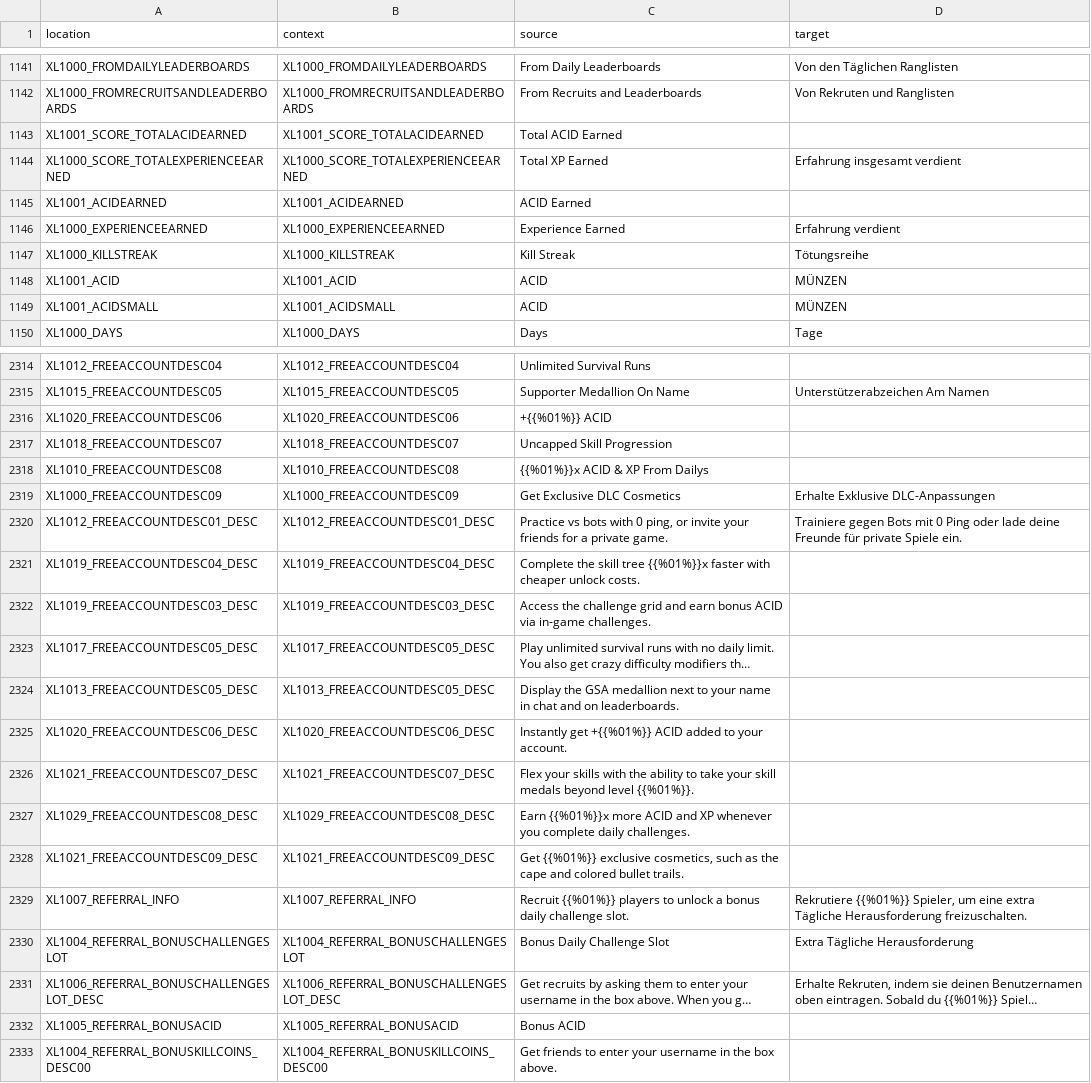
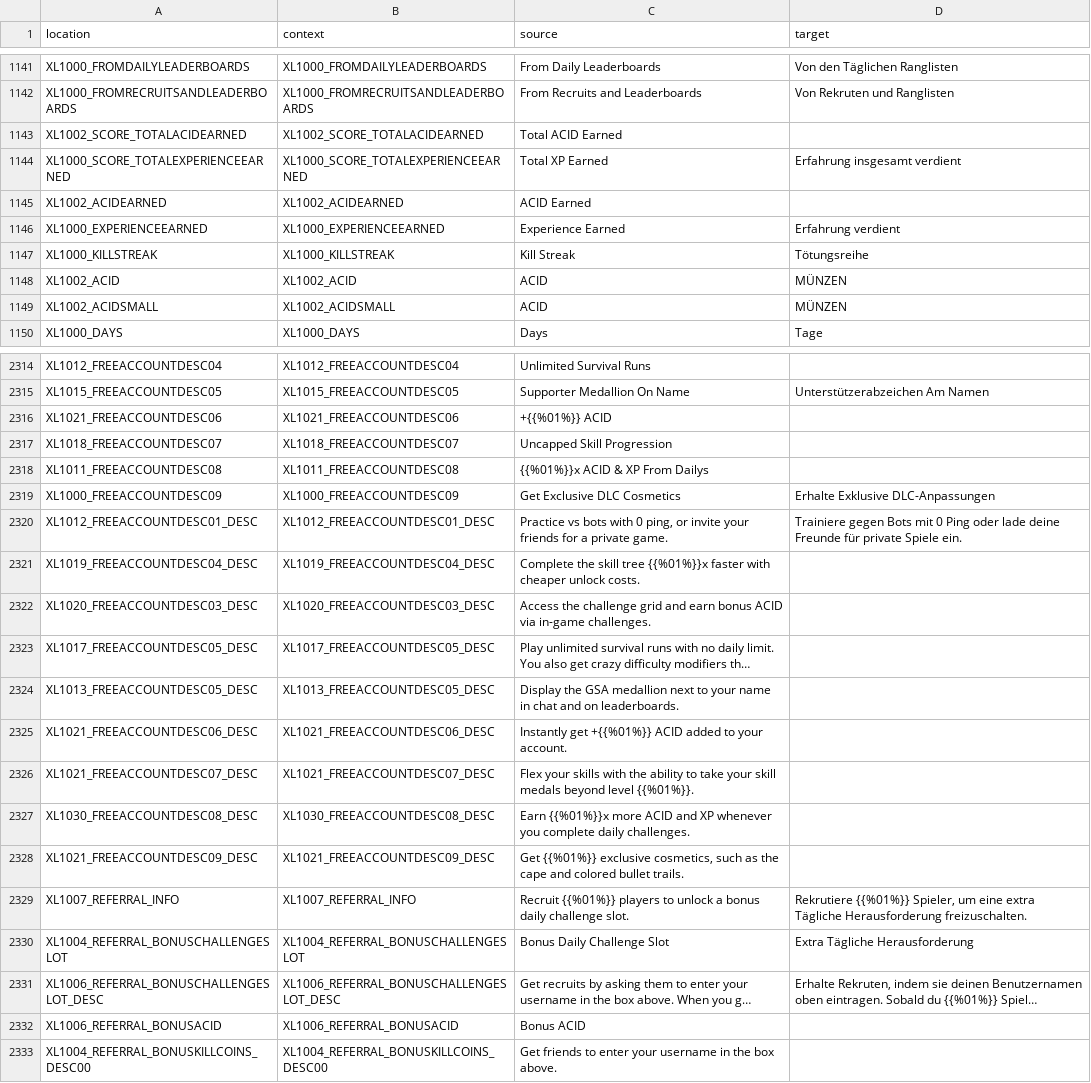
Before and after one commit to bencelot/GeneshiftTranslations, a CSV file: de.csv, drawn as a sheet; only a part is shown, gaps mark what is left out; long unchanged cells end in …; removed rows and columns are numbered as before the commit, all else as after; the diff covers the shown part only; the diff names each change by its address in the sheet, - before the commit and + after, or states it on an @@ line.

```diff
--- a/de.csv
+++ b/de.csv
-A1143 (location): XL1001_SCORE_TOTALACIDEARNED
+A1143 (location): XL1002_SCORE_TOTALACIDEARNED
-B1143 (context): XL1001_SCORE_TOTALACIDEARNED
+B1143 (context): XL1002_SCORE_TOTALACIDEARNED
-A1145 (location): XL1001_ACIDEARNED
+A1145 (location): XL1002_ACIDEARNED
-B1145 (context): XL1001_ACIDEARNED
+B1145 (context): XL1002_ACIDEARNED
-row 1148: XL1001_ACID | XL1001_ACID | ACID | MÜNZEN
+row 1148: XL1002_ACID | XL1002_ACID | ACID | MÜNZEN
-A1149 (location): XL1001_ACIDSMALL
+A1149 (location): XL1002_ACIDSMALL
-B1149 (context): XL1001_ACIDSMALL
+B1149 (context): XL1002_ACIDSMALL
-A2316 (location): XL1020_FREEACCOUNTDESC06
+A2316 (location): XL1021_FREEACCOUNTDESC06
-B2316 (context): XL1020_FREEACCOUNTDESC06
+B2316 (context): XL1021_FREEACCOUNTDESC06
-A2318 (location): XL1010_FREEACCOUNTDESC08
+A2318 (location): XL1011_FREEACCOUNTDESC08
-B2318 (context): XL1010_FREEACCOUNTDESC08
+B2318 (context): XL1011_FREEACCOUNTDESC08
-A2322 (location): XL1019_FREEACCOUNTDESC03_DESC
+A2322 (location): XL1020_FREEACCOUNTDESC03_DESC
-B2322 (context): XL1019_FREEACCOUNTDESC03_DESC
+B2322 (context): XL1020_FREEACCOUNTDESC03_DESC
-A2325 (location): XL1020_FREEACCOUNTDESC06_DESC
+A2325 (location): XL1021_FREEACCOUNTDESC06_DESC
-B2325 (context): XL1020_FREEACCOUNTDESC06_DESC
+B2325 (context): XL1021_FREEACCOUNTDESC06_DESC
-A2327 (location): XL1029_FREEACCOUNTDESC08_DESC
+A2327 (location): XL1030_FREEACCOUNTDESC08_DESC
-B2327 (context): XL1029_FREEACCOUNTDESC08_DESC
+B2327 (context): XL1030_FREEACCOUNTDESC08_DESC
-A2332 (location): XL1005_REFERRAL_BONUSACID
+A2332 (location): XL1006_REFERRAL_BONUSACID
-B2332 (context): XL1005_REFERRAL_BONUSACID
+B2332 (context): XL1006_REFERRAL_BONUSACID
```
Also changed, not shown: 1 added row, 1 removed row and 57 edited cells elsewhere in this file, en.csv, es_AR.csv, 4 other files.
